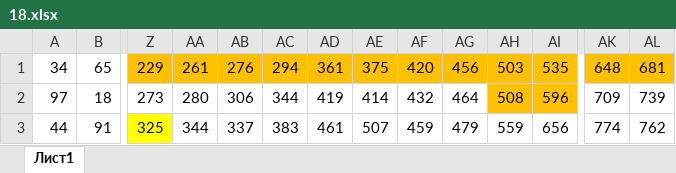
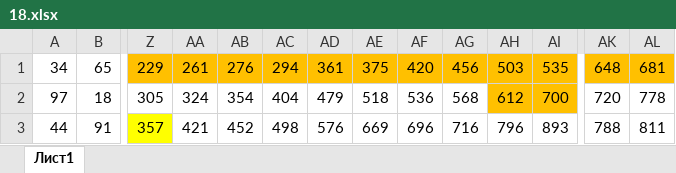
Before and after one commit to liskos/isakovich2023, an Excel workbook: варианты 2025/ишимов/18.xlsx, sheet Лист1, drawn as a sheet; only a part is shown, gaps mark what is left out; values as stored, in another font and other column widths than the file's, no borders; the diff covers the shown part only; the diff names each change by its address in the sheet, - before the commit and + after, or states it on an @@ line.

```diff
--- a/варианты 2025/ишимов/18.xlsx (sheet Лист1)
+++ b/варианты 2025/ишимов/18.xlsx (sheet Лист1)
-Z2: 273
+Z2: 305
-AA2: 280
+AA2: 324
-AB2: 306
+AB2: 354
-AC2: 344
+AC2: 404
-AD2: 419
+AD2: 479
-AE2: 414
+AE2: 518
-AF2: 432
+AF2: 536
-AG2: 464
+AG2: 568
-AH2: 508
+AH2: 612
-AI2: 596
+AI2: 700
-AK2: 709
+AK2: 720
-AL2: 739
+AL2: 778
-Z3: 325
+Z3: 357
-AA3: 344
+AA3: 421
-AB3: 337
+AB3: 452
-AC3: 383
+AC3: 498
-AD3: 461
+AD3: 576
-AE3: 507
+AE3: 669
-AF3: 459
+AF3: 696
-AG3: 479
+AG3: 716
-AH3: 559
+AH3: 796
-AI3: 656
+AI3: 893
-AK3: 774
+AK3: 788
-AL3: 762
+AL3: 811
```
Also changed, not shown: 4 added rows and 325 edited cells elsewhere in this sheet, 7 other files.
